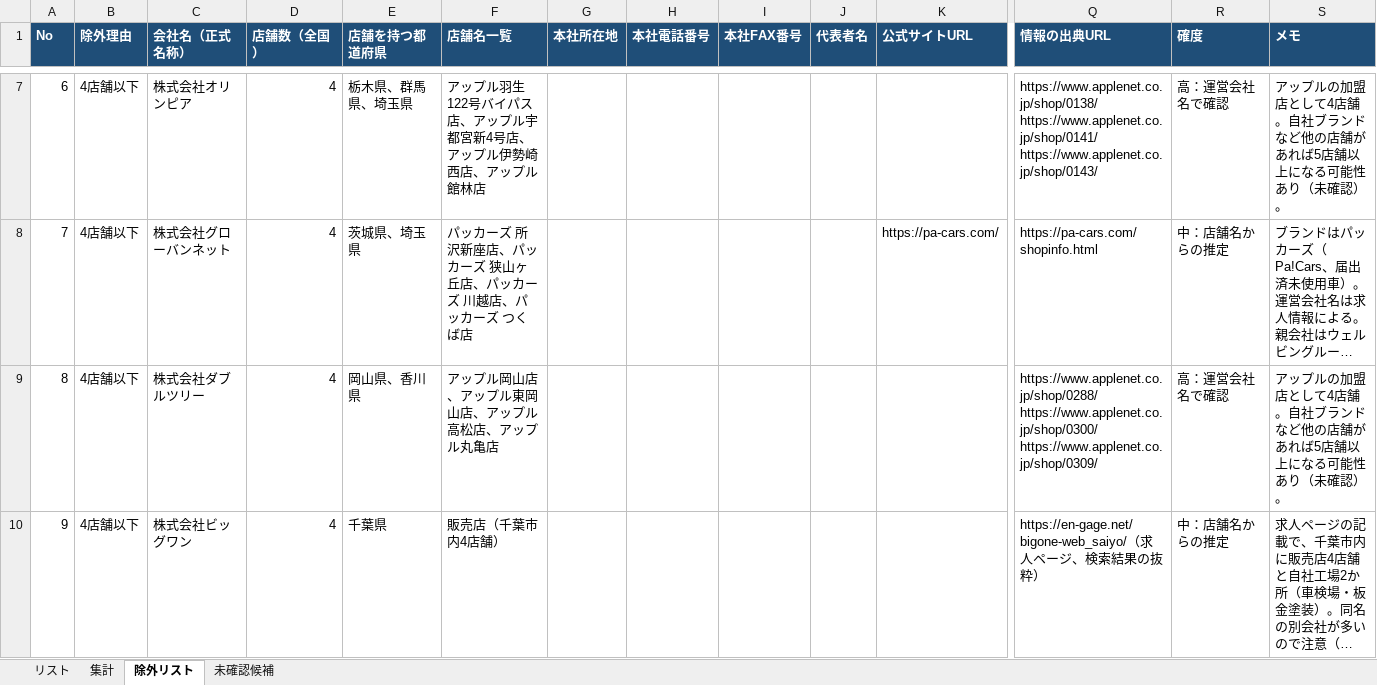
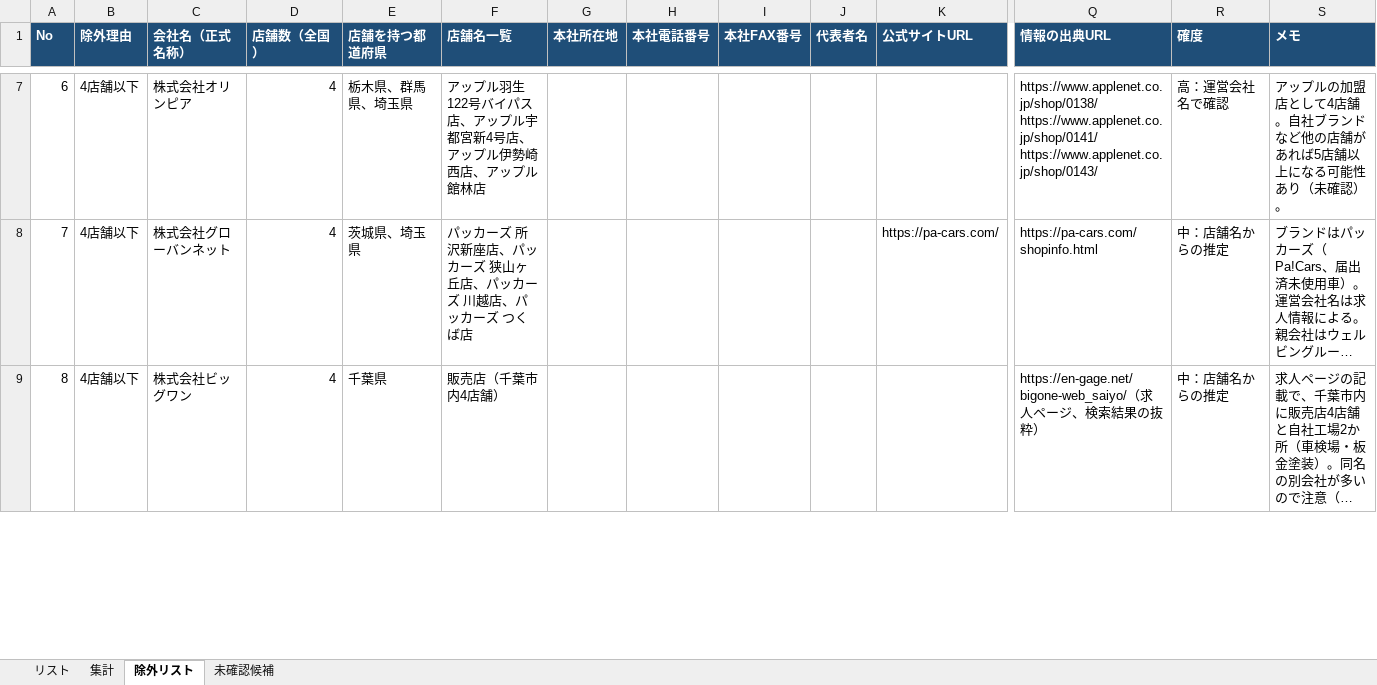
Before and after one commit to Yoshi612/-investment-news-digest, an Excel workbook: output/中規模中古車販売会社リスト.xlsx, sheet 除外リスト, drawn as a sheet; only a part is shown, gaps mark what is left out; long unchanged cells end in …; values as stored, in another font and other column widths than the file's, no borders; removed rows and columns are numbered as before the commit, all else as after; rows hold the shown columns only; ↵ is a line break in a cell; the diff covers the shown part only; the diff names each change by its address in the sheet, - before the commit and + after, or states it on an @@ line.

```diff
--- a/output/中規模中古車販売会社リスト.xlsx (sheet 除外リスト)
+++ b/output/中規模中古車販売会社リスト.xlsx (sheet 除外リスト)
-row 9: 8 | 4店舗以下 | 株式会社ダブルツリー | 4 | 岡山県、香川県 | アップル岡山店、アップル東岡山店、アップル高松店、アップル丸亀店 |  |  |  |  |  | https://www.applenet.co.jp/shop/0288/ ↵ https://www.applenet.co.jp/shop/0300/ ↵ https://www.applenet.co.jp/shop/0309/ | 高：運営会社名で確認 | アップルの加盟店として4店舗。自社ブランドなど他の店舗があれば5店舗以上になる可能性あり（未確認）。
@@ column A (No) renumbered between rows 9 and 50 @@
```
Also changed, not shown: 2 added rows, 1 removed row and 2 edited cells elsewhere in this sheet, sheet リスト, sheet 未確認候補, sheet 集計, 4 other files.
